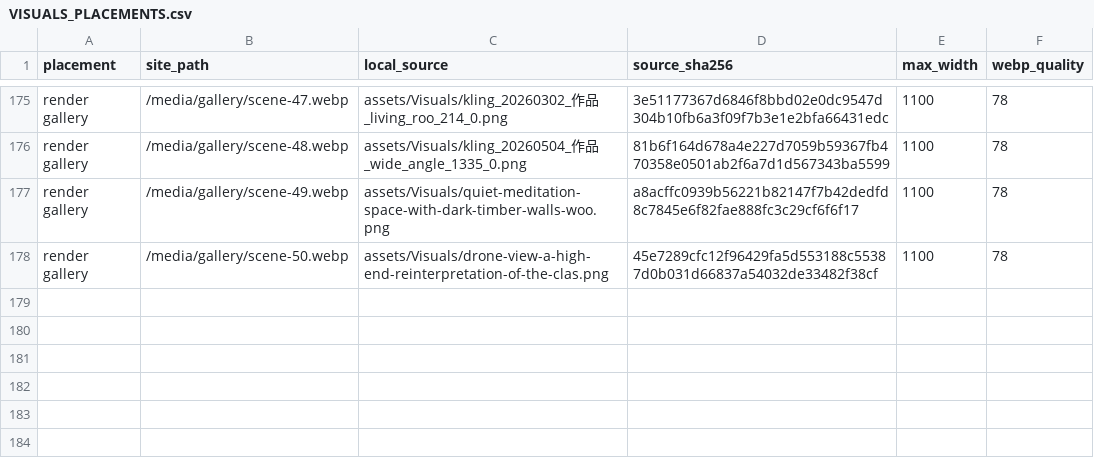
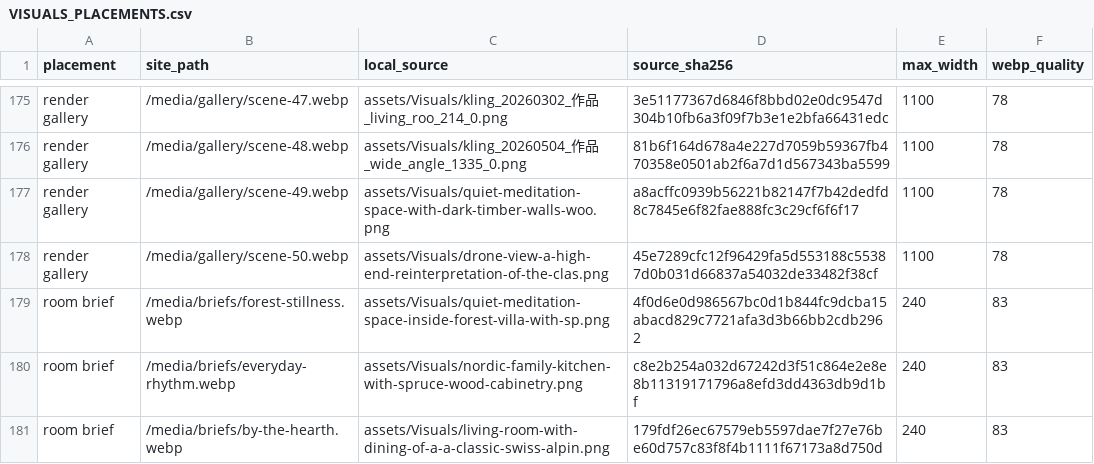
Before and after one commit to vastunord/MVP1, a CSV file: docs/VISUALS_PLACEMENTS.csv, drawn as a sheet; only a part is shown, gaps mark what is left out; the diff names each change by its address in the sheet, - before the commit and + after, or states it on an @@ line.

Commit message:
Window the homepage photo comparison and illustrate Studio design briefs

```diff
--- a/docs/VISUALS_PLACEMENTS.csv
+++ b/docs/VISUALS_PLACEMENTS.csv
+row 179: room brief | /media/briefs/forest-stillness.webp | assets/Visuals/quiet-meditation-space-inside-forest-villa-with-sp.png | 4f0d6e0d986567bc0d1b844fc9dcba15abacd829c7721afa3d3b66bb2cdb2962 | 240 | 83
+row 180: room brief | /media/briefs/everyday-rhythm.webp | assets/Visuals/nordic-family-kitchen-with-spruce-wood-cabinetry.png | c8e2b254a032d67242d3f51c864e2e8e8b11319171796a8efd3dd4363db9d1bf | 240 | 83
+row 181: room brief | /media/briefs/by-the-hearth.webp | assets/Visuals/living-room-with-dining-of-a-a-classic-swiss-alpin.png | 179fdf26ec67579eb5597dae7f27e76be60d757c83f8f4b1111f67173a8d750d | 240 | 83
```
Also changed, not shown: docs/VISUALS_ASSET_MANIFEST.csv, 19 other files.
